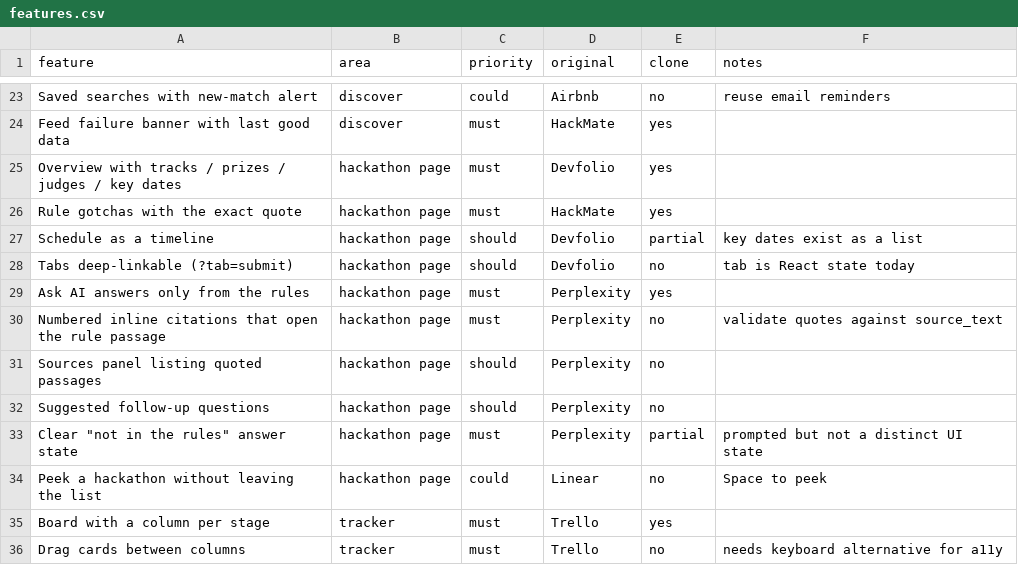
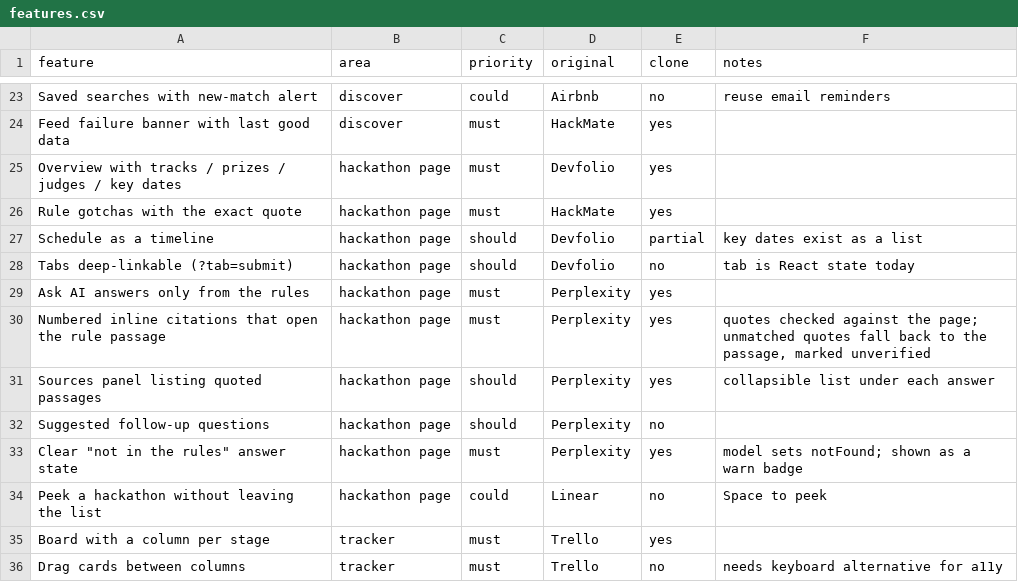
Before and after one commit to chezhil/HackMate, a CSV file: replica/features.csv, drawn as a sheet; only a part is shown, gaps mark what is left out.

Commit message:
Add numbered citations to Ask AI answers
Page passages are numbered in the prompt and the model cites them as [P#]
with a verbatim quote. The server keeps only markers that point at real
passages, checks each quote against its passage, renumbers them [1], [2]
in reading order and stores them with the message. Each [n] opens a
popover with the quoted rule and the full passage; a sources list sits
under the answer, and answers the rules don't cover get a badge.

Also: column migrations re-run after dev hot reloads, and distDir can be
set with HACKMATE_DIST_DIR so a second dev server can run.

```diff
--- a/replica/features.csv
+++ b/replica/features.csv
@@ -29,6 +29,6 @@ Tabs deep-linkable (?tab=submit),hackathon page,should,Devfolio,no,tab is React
 Ask AI answers only from the rules,hackathon page,must,Perplexity,yes,
-Numbered inline citations that open the rule passage,hackathon page,must,Perplexity,no,validate quotes against source_text
-Sources panel listing quoted passages,hackathon page,should,Perplexity,no,
+Numbered inline citations that open the rule passage,hackathon page,must,Perplexity,yes,"quotes checked against the page; unmatched quotes fall back to the passage, marked unverified"
+Sources panel listing quoted passages,hackathon page,should,Perplexity,yes,collapsible list under each answer
 Suggested follow-up questions,hackathon page,should,Perplexity,no,
-Clear "not in the rules" answer state,hackathon page,must,Perplexity,partial,prompted but not a distinct UI state
+"Clear ""not in the rules"" answer state",hackathon page,must,Perplexity,yes,model sets notFound; shown as a warn badge
 Peek a hackathon without leaving the list,hackathon page,could,Linear,no,Space to peek
```
Also changed, not shown: 8 other files.
